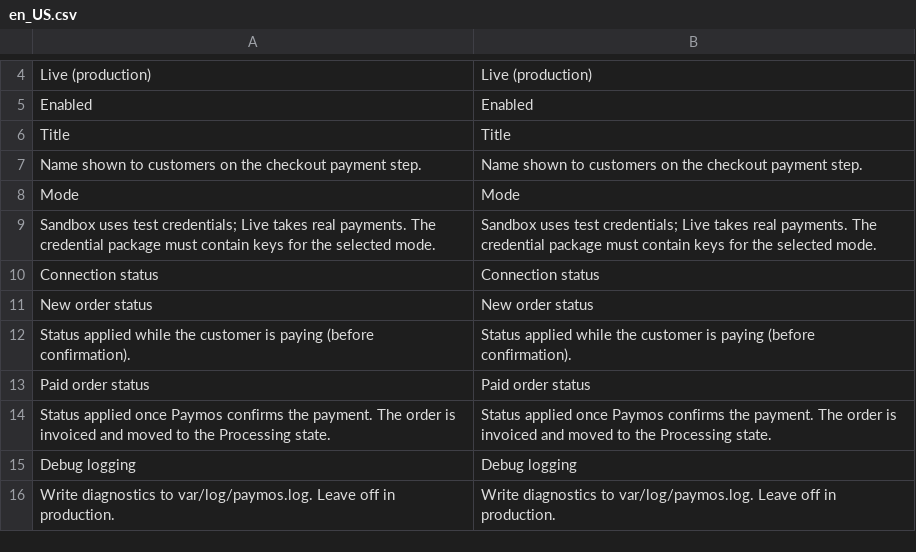
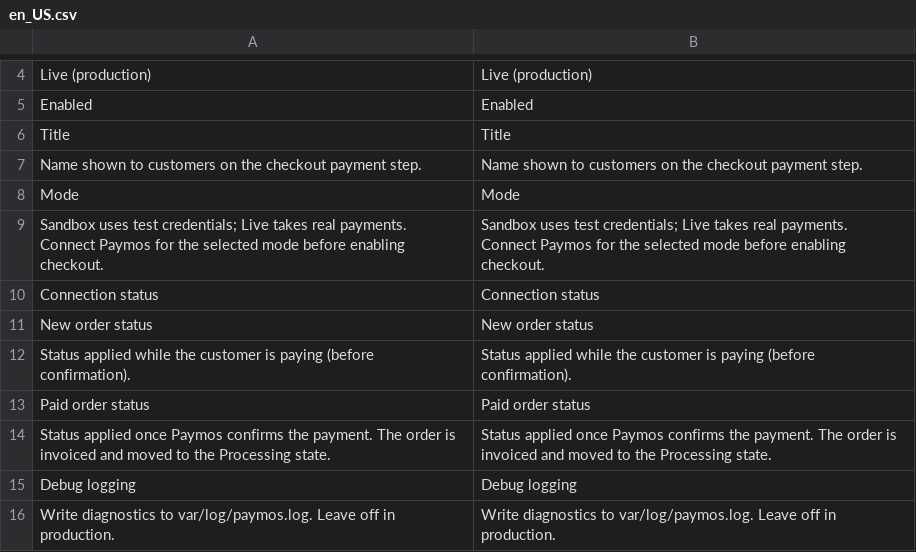
Before and after one commit to Paymos-labs/magento2, a CSV file: app/code/Paymos/Payment/i18n/en_US.csv, drawn as a sheet; only a part is shown, gaps mark what is left out.

```diff
--- a/app/code/Paymos/Payment/i18n/en_US.csv
+++ b/app/code/Paymos/Payment/i18n/en_US.csv
@@ -8,3 +8,3 @@
 "Mode","Mode"
-"Sandbox uses test credentials; Live takes real payments. The credential package must contain keys for the selected mode.","Sandbox uses test credentials; Live takes real payments. The credential package must contain keys for the selected mode."
+"Sandbox uses test credentials; Live takes real payments. Connect Paymos for the selected mode before enabling checkout.","Sandbox uses test credentials; Live takes real payments. Connect Paymos for the selected mode before enabling checkout."
 "Connection status","Connection status"
```
Also changed, not shown: app/code/Paymos/Payment/i18n/ru_RU.csv, 4 other files.
